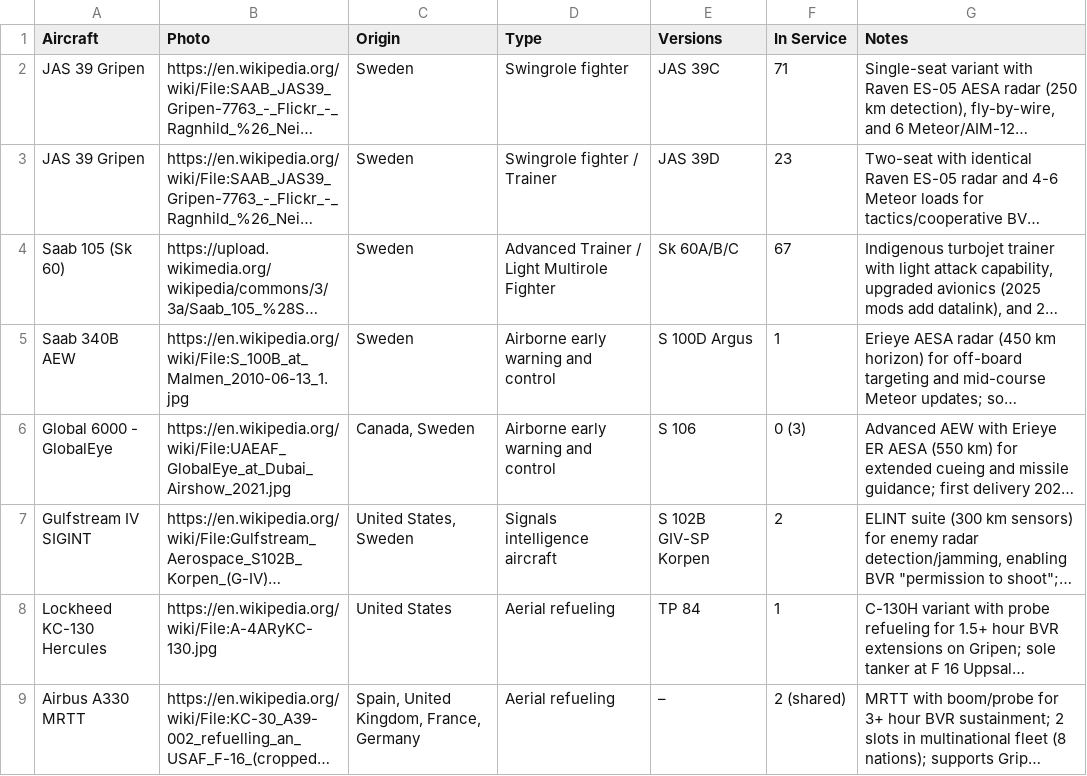
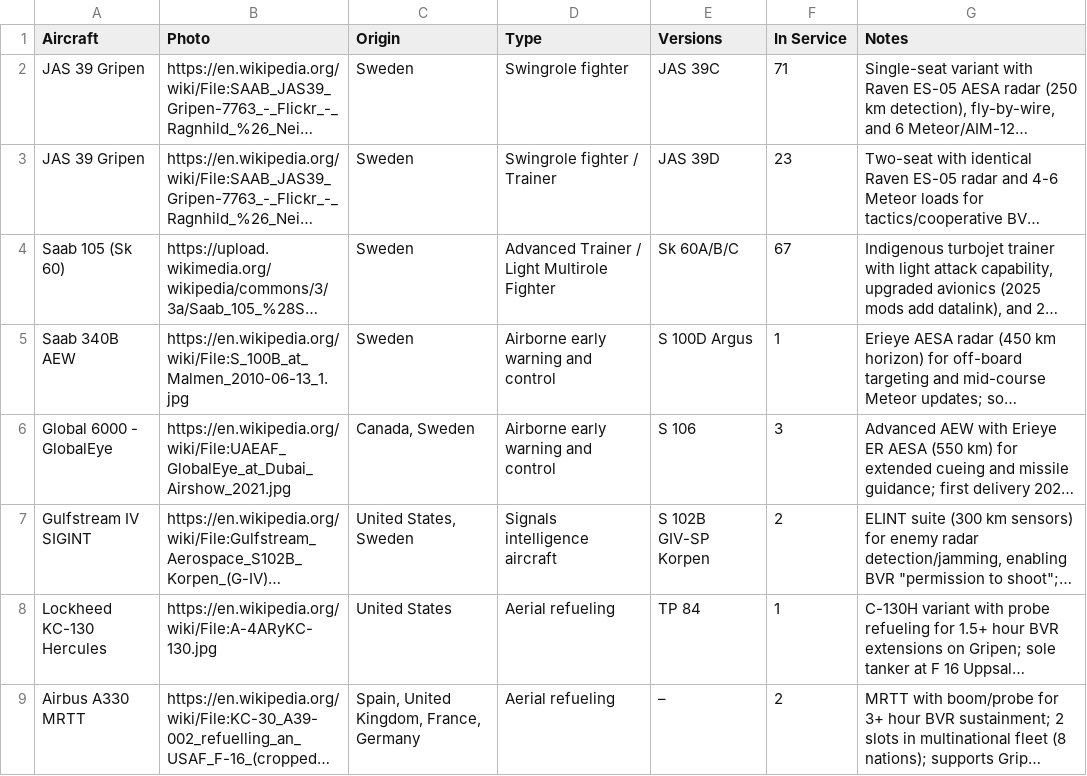
Before and after one commit to ayeeff/aircombat, a CSV file: data/swe.csv, drawn as a sheet; long unchanged cells end in …; the diff names each change by its address in the sheet, - before the commit and + after, or states it on an @@ line.

Commit message:
Update swe.csv

```diff
--- a/data/swe.csv
+++ b/data/swe.csv
-F6 (In Service): 0 (3)
+F6 (In Service): 3
-F9 (In Service): 2 (shared)
+F9 (In Service): 2
```
